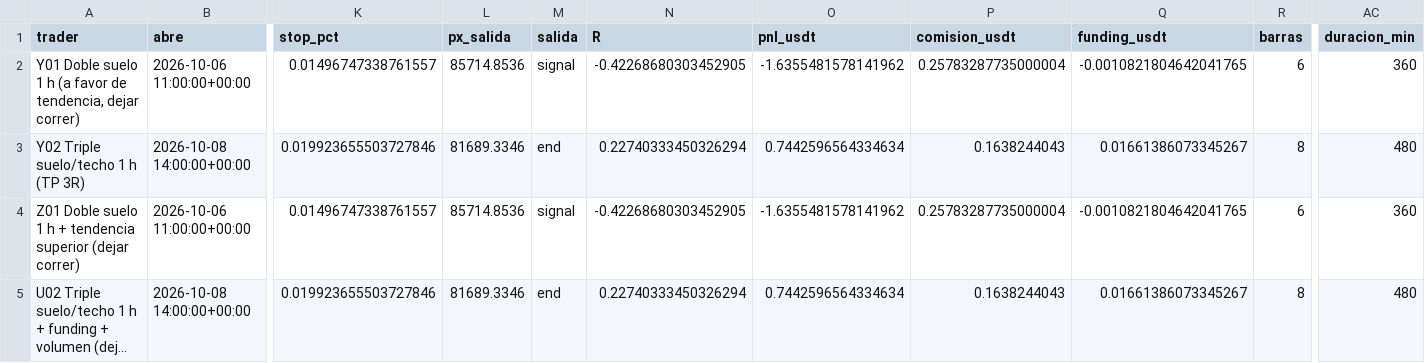
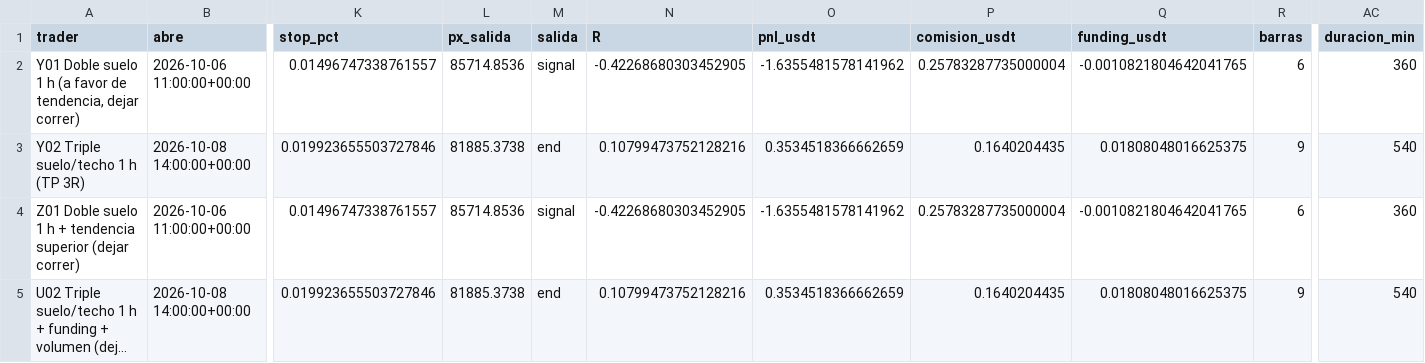
Before and after one commit to josecarrera2708-wq/viral-video-saas, a CSV file: millonary/paper_state/mesapatrones/trades.csv, drawn as a sheet; only a part is shown, gaps mark what is left out; long unchanged cells end in …; the diff names each change by its address in the sheet, - before the commit and + after, or states it on an @@ line.

```diff
--- a/millonary/paper_state/mesapatrones/trades.csv
+++ b/millonary/paper_state/mesapatrones/trades.csv
-L3 (px_salida): 81689.3346
+L3 (px_salida): 81885.3738
-N3 (R): 0.22740333450326294
+N3 (R): 0.10799473752128216
-O3 (pnl_usdt): 0.7442596564334634
+O3 (pnl_usdt): 0.3534518366662659
-P3 (comision_usdt): 0.1638244043
+P3 (comision_usdt): 0.1640204435
-Q3 (funding_usdt): 0.01661386073345267
+Q3 (funding_usdt): 0.01808048016625375
-R3 (barras): 8
+R3 (barras): 9
-AC3 (duracion_min): 480
+AC3 (duracion_min): 540
-L5 (px_salida): 81689.3346
+L5 (px_salida): 81885.3738
-N5 (R): 0.22740333450326294
+N5 (R): 0.10799473752128216
-O5 (pnl_usdt): 0.7442596564334634
+O5 (pnl_usdt): 0.3534518366662659
-P5 (comision_usdt): 0.1638244043
+P5 (comision_usdt): 0.1640204435
-Q5 (funding_usdt): 0.01661386073345267
+Q5 (funding_usdt): 0.01808048016625375
-R5 (barras): 8
+R5 (barras): 9
-AC5 (duracion_min): 480
+AC5 (duracion_min): 540
```
Also changed, not shown: 6 other files.
